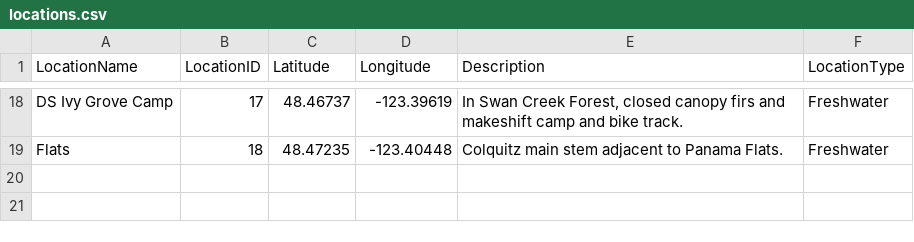
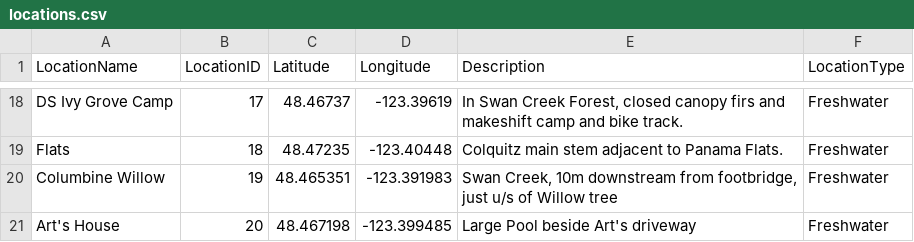
Before and after one commit to friendsofswancreek/WADE, a CSV file: data/locations.csv, drawn as a sheet; only a part is shown, gaps mark what is left out; the diff names each change by its address in the sheet, - before the commit and + after, or states it on an @@ line.

```diff
--- a/data/locations.csv
+++ b/data/locations.csv
+row 20: Columbine Willow | 19 | 48.465351 | -123.391983 | Swan Creek, 10m downstream from footbridge, just u/s of Willow tree | Freshwater
+row 21: Art's House | 20 | 48.467198 | -123.399485 | Large Pool beside Art's driveway | Freshwater
```
Also changed, not shown: data/observations.csv.
